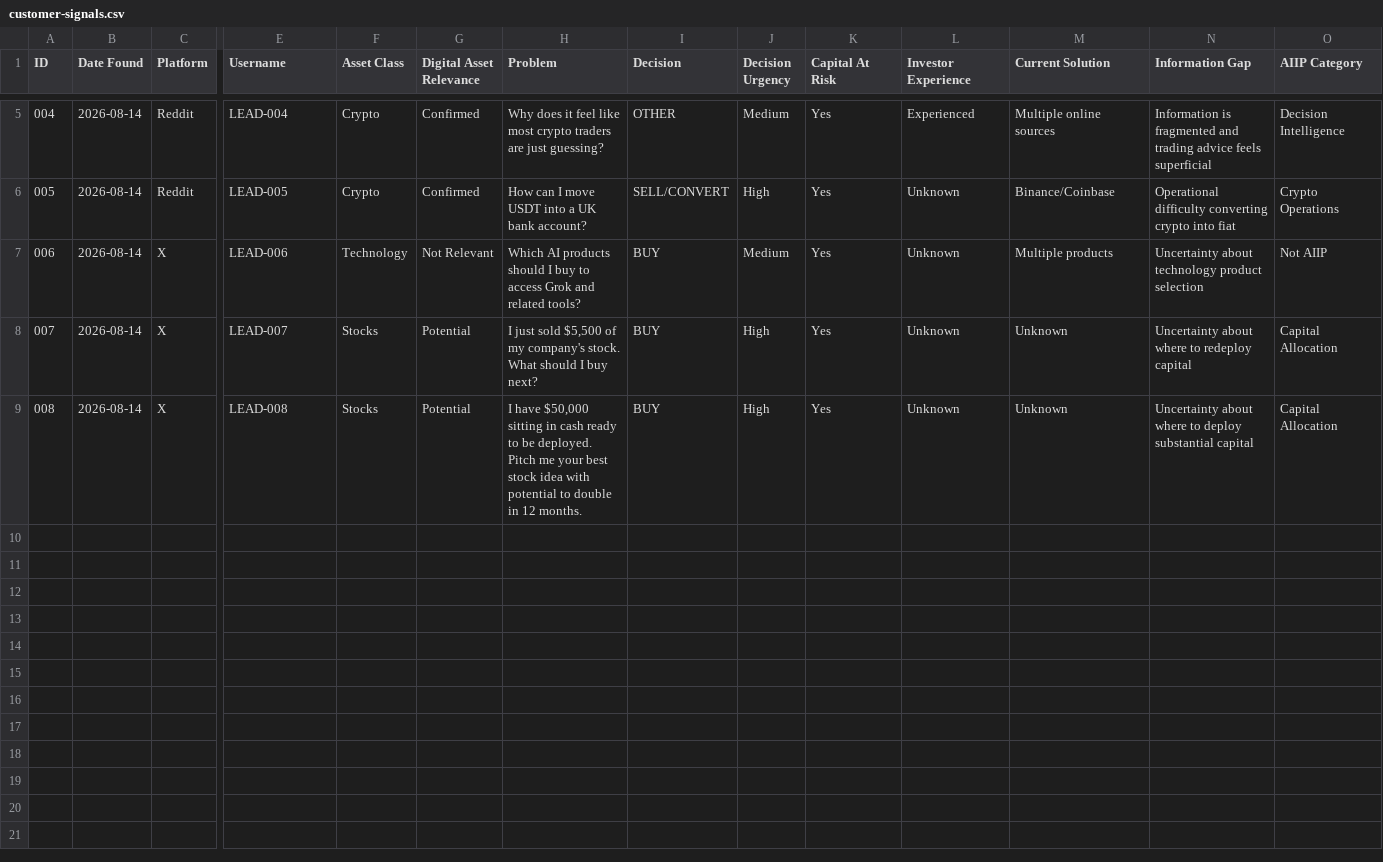
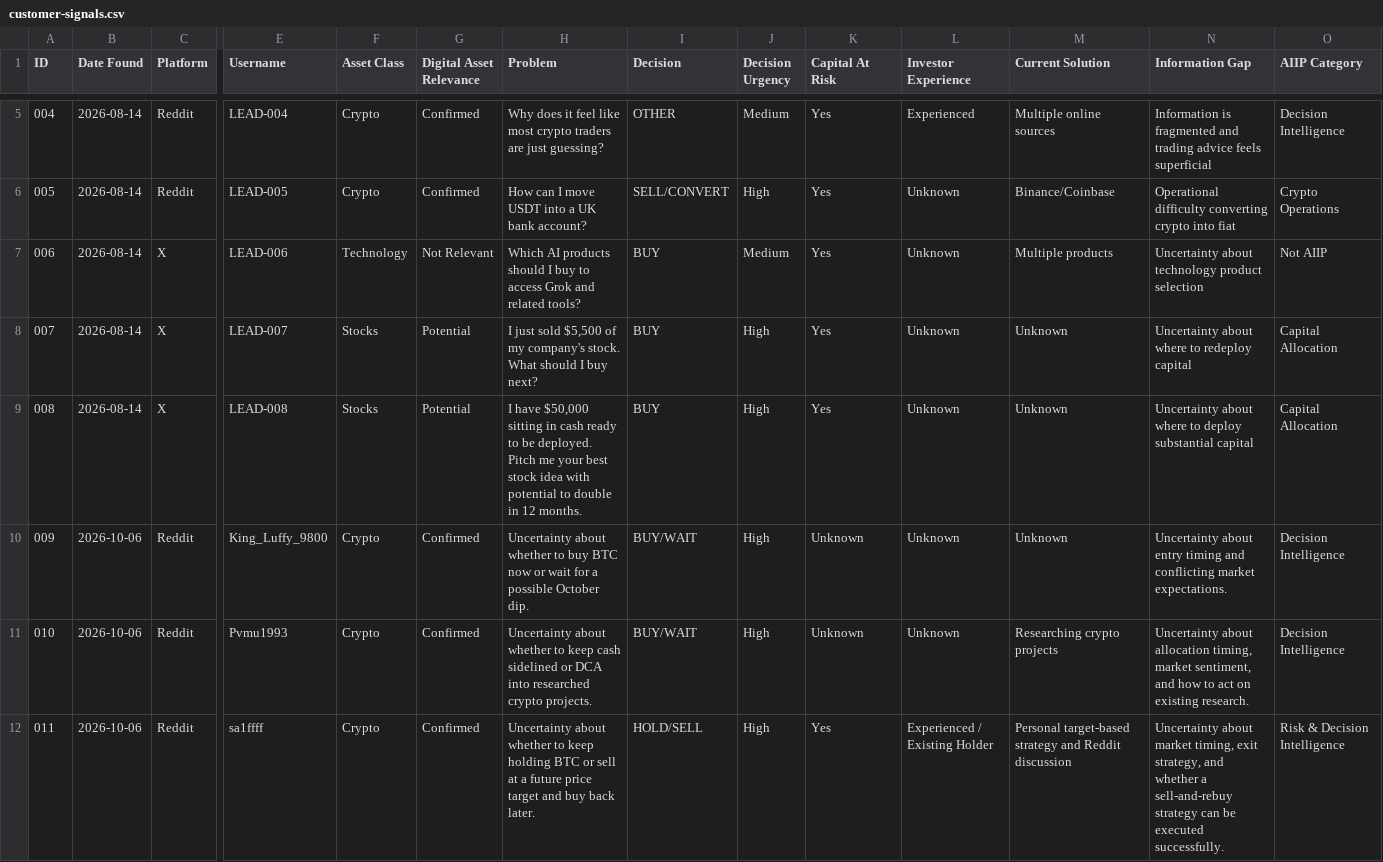
Before and after one commit to janasyb/ai-investment-intelligence-platform, a CSV file: research/customer-discovery/customer-signals.csv, drawn as a sheet; only a part is shown, gaps mark what is left out; rows hold the shown columns only; the diff names each change by its address in the sheet, - before the commit and + after, or states it on an @@ line.

```diff
--- a/research/customer-discovery/customer-signals.csv
+++ b/research/customer-discovery/customer-signals.csv
+row 10: 009 | 2026-10-06 | Reddit | King_Luffy_9800 | Crypto | Confirmed | Uncertainty about whether to buy BTC now or wait for a possible October dip. | BUY/WAIT | High | Unknown | Unknown | Unknown | Uncertainty about entry timing and conflicting market expectations. | Decision Intelligence
+row 11: 010 | 2026-10-06 | Reddit | Pvmu1993 | Crypto | Confirmed | Uncertainty about whether to keep cash sidelined or DCA into researched crypto projects. | BUY/WAIT | High | Unknown | Unknown | Researching crypto projects | Uncertainty about allocation timing, market sentiment, and how to act on existing research. | Decision Intelligence
+row 12: 011 | 2026-10-06 | Reddit | sa1ffff | Crypto | Confirmed | Uncertainty about whether to keep holding BTC or sell at a future price target and buy back later. | HOLD/SELL | High | Yes | Experienced / Existing Holder | Personal target-based strategy and Reddit discussion | Uncertainty about market timing, exit strategy, and whether a sell-and-rebuy strategy can be executed successfully. | Risk & Decision Intelligence
```
